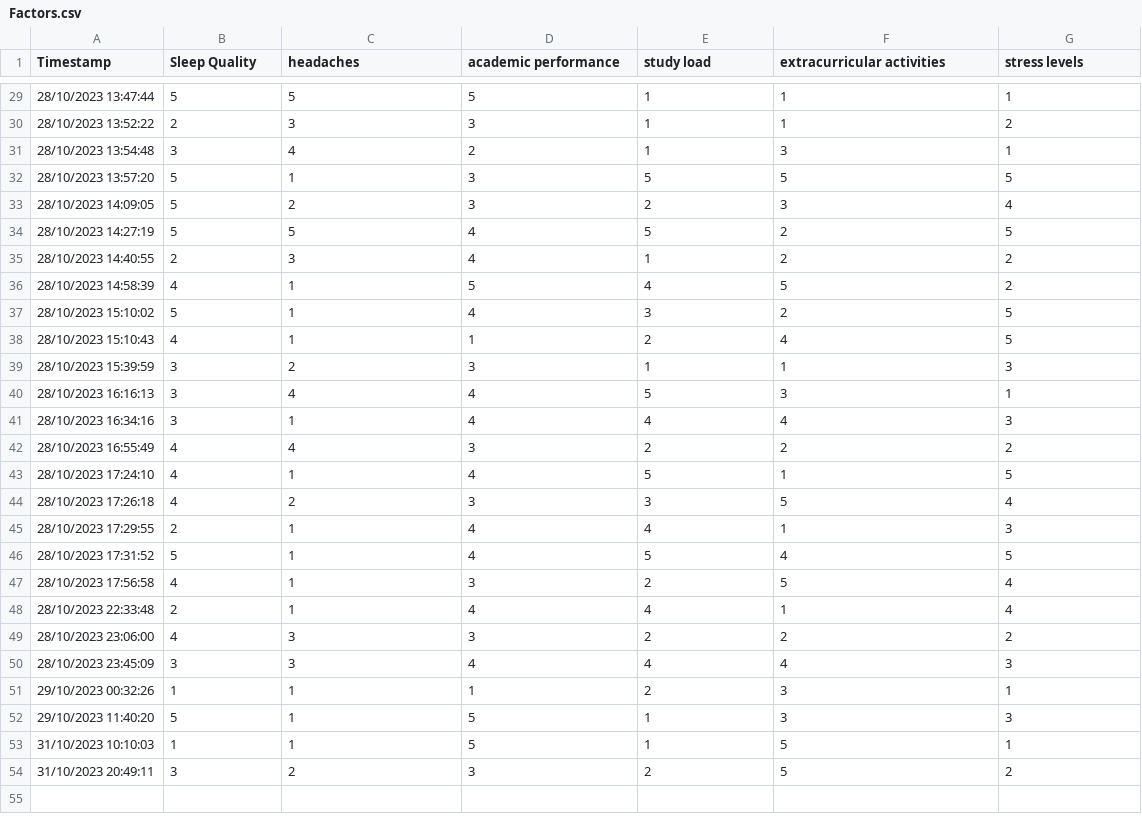
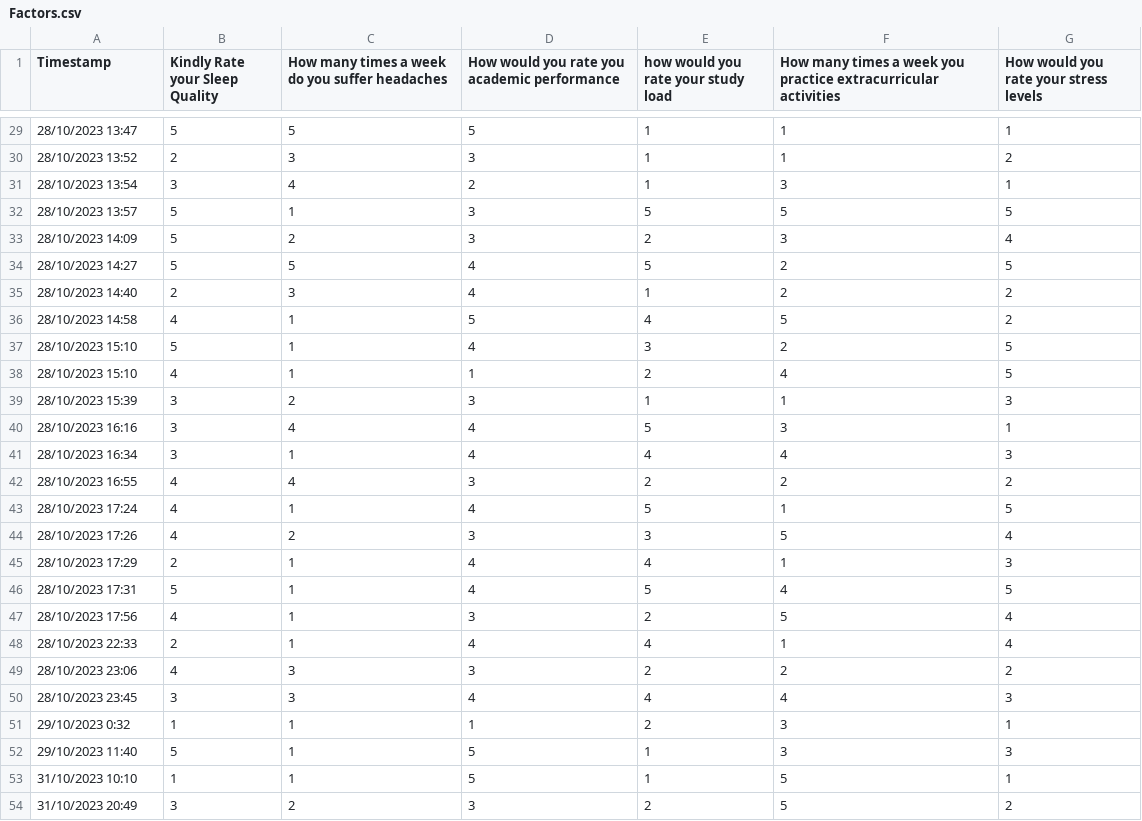
Before and after one commit to 633230007/RegressionTest01, a CSV file: data/Factors.csv, drawn as a sheet; only a part is shown, gaps mark what is left out; the diff covers the shown part only.

```diff
--- a/data/Factors.csv
+++ b/data/Factors.csv
@@ -1 +1 @@
-Timestamp, Sleep Quality, headaches, academic performance, study load, extracurricular activities, stress levels
+Timestamp,Kindly Rate your Sleep Quality,How many times a week do you suffer headaches ,How would you rate you academic performance,how would you rate your study load,How many times a week you practice extracurricular activities,How would you rate your stress levels
@@ -29,26 +29,26 @@ Timestamp, Sleep Quality, headaches, academic performance, study load, extracurr
-28/10/2023 13:47:44,5,5,5,1,1,1
-28/10/2023 13:52:22,2,3,3,1,1,2
-28/10/2023 13:54:48,3,4,2,1,3,1
-28/10/2023 13:57:20,5,1,3,5,5,5
-28/10/2023 14:09:05,5,2,3,2,3,4
-28/10/2023 14:27:19,5,5,4,5,2,5
-28/10/2023 14:40:55,2,3,4,1,2,2
-28/10/2023 14:58:39,4,1,5,4,5,2
-28/10/2023 15:10:02,5,1,4,3,2,5
-28/10/2023 15:10:43,4,1,1,2,4,5
-28/10/2023 15:39:59,3,2,3,1,1,3
-28/10/2023 16:16:13,3,4,4,5,3,1
-28/10/2023 16:34:16,3,1,4,4,4,3
-28/10/2023 16:55:49,4,4,3,2,2,2
-28/10/2023 17:24:10,4,1,4,5,1,5
-28/10/2023 17:26:18,4,2,3,3,5,4
-28/10/2023 17:29:55,2,1,4,4,1,3
-28/10/2023 17:31:52,5,1,4,5,4,5
-28/10/2023 17:56:58,4,1,3,2,5,4
-28/10/2023 22:33:48,2,1,4,4,1,4
-28/10/2023 23:06:00,4,3,3,2,2,2
-28/10/2023 23:45:09,3,3,4,4,4,3
-29/10/2023 00:32:26,1,1,1,2,3,1
-29/10/2023 11:40:20,5,1,5,1,3,3
-31/10/2023 10:10:03,1,1,5,1,5,1
-31/10/2023 20:49:11,3,2,3,2,5,2
+28/10/2023 13:47,5,5,5,1,1,1
+28/10/2023 13:52,2,3,3,1,1,2
+28/10/2023 13:54,3,4,2,1,3,1
+28/10/2023 13:57,5,1,3,5,5,5
+28/10/2023 14:09,5,2,3,2,3,4
+28/10/2023 14:27,5,5,4,5,2,5
+28/10/2023 14:40,2,3,4,1,2,2
+28/10/2023 14:58,4,1,5,4,5,2
+28/10/2023 15:10,5,1,4,3,2,5
+28/10/2023 15:10,4,1,1,2,4,5
+28/10/2023 15:39,3,2,3,1,1,3
+28/10/2023 16:16,3,4,4,5,3,1
+28/10/2023 16:34,3,1,4,4,4,3
+28/10/2023 16:55,4,4,3,2,2,2
+28/10/2023 17:24,4,1,4,5,1,5
+28/10/2023 17:26,4,2,3,3,5,4
+28/10/2023 17:29,2,1,4,4,1,3
+28/10/2023 17:31,5,1,4,5,4,5
+28/10/2023 17:56,4,1,3,2,5,4
+28/10/2023 22:33,2,1,4,4,1,4
+28/10/2023 23:06,4,3,3,2,2,2
+28/10/2023 23:45,3,3,4,4,4,3
+29/10/2023 0:32,1,1,1,2,3,1
+29/10/2023 11:40,5,1,5,1,3,3
+31/10/2023 10:10,1,1,5,1,5,1
+31/10/2023 20:49,3,2,3,2,5,2
```
Also changed, not shown: 27 edited cells elsewhere in this file.
